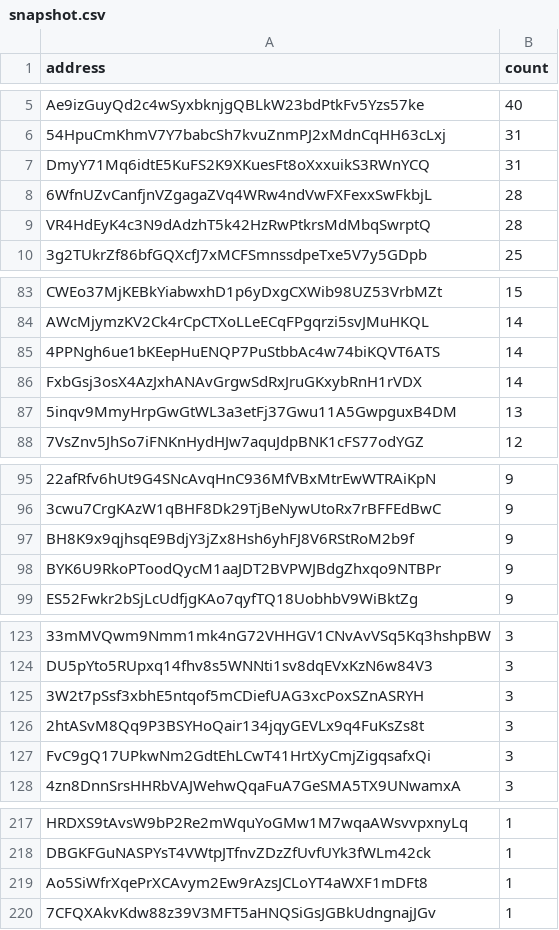
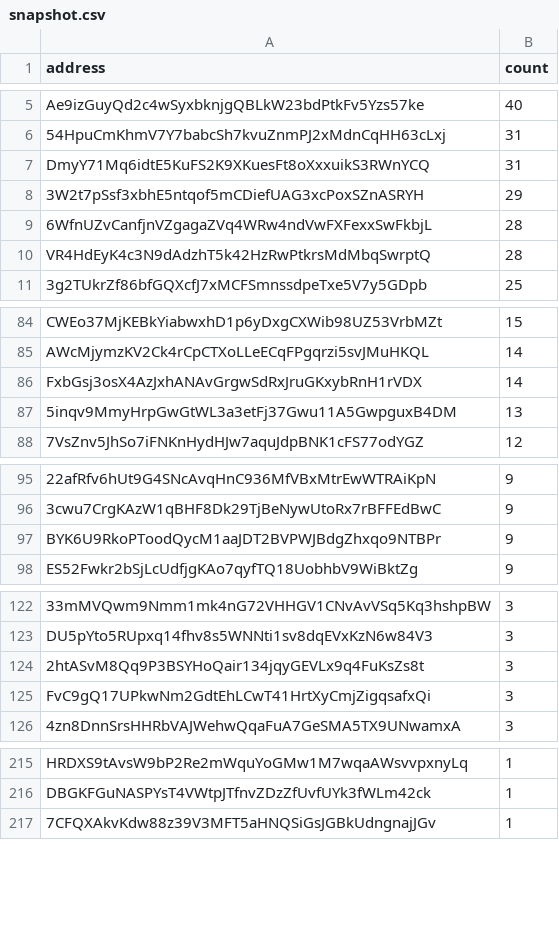
Before and after one commit to QuekzDev/snapshot, a CSV file: snapshot.csv, drawn as a sheet; only a part is shown, gaps mark what is left out; removed rows and columns are numbered as before the commit, all else as after; the diff covers the shown part only; the diff names each change by its address in the sheet, - before the commit and + after, or states it on an @@ line.

```diff
--- a/snapshot.csv
+++ b/snapshot.csv
+row 8: 3W2t7pSsf3xbhE5ntqof5mCDiefUAG3xcPoxSZnASRYH | 29
-row 85: 4PPNgh6ue1bKEepHuENQP7PuStbbAc4w74biKQVT6ATS | 14
-row 97: BH8K9x9qjhsqE9BdjY3jZx8Hsh6yhFJ8V6RStRoM2b9f | 9
-row 125: 3W2t7pSsf3xbhE5ntqof5mCDiefUAG3xcPoxSZnASRYH | 3
-row 219: Ao5SiWfrXqePrXCAvym2Ew9rAzsJCLoYT4aWXF1mDFt8 | 1
```
Also changed, not shown: 2 removed rows elsewhere in this file.
